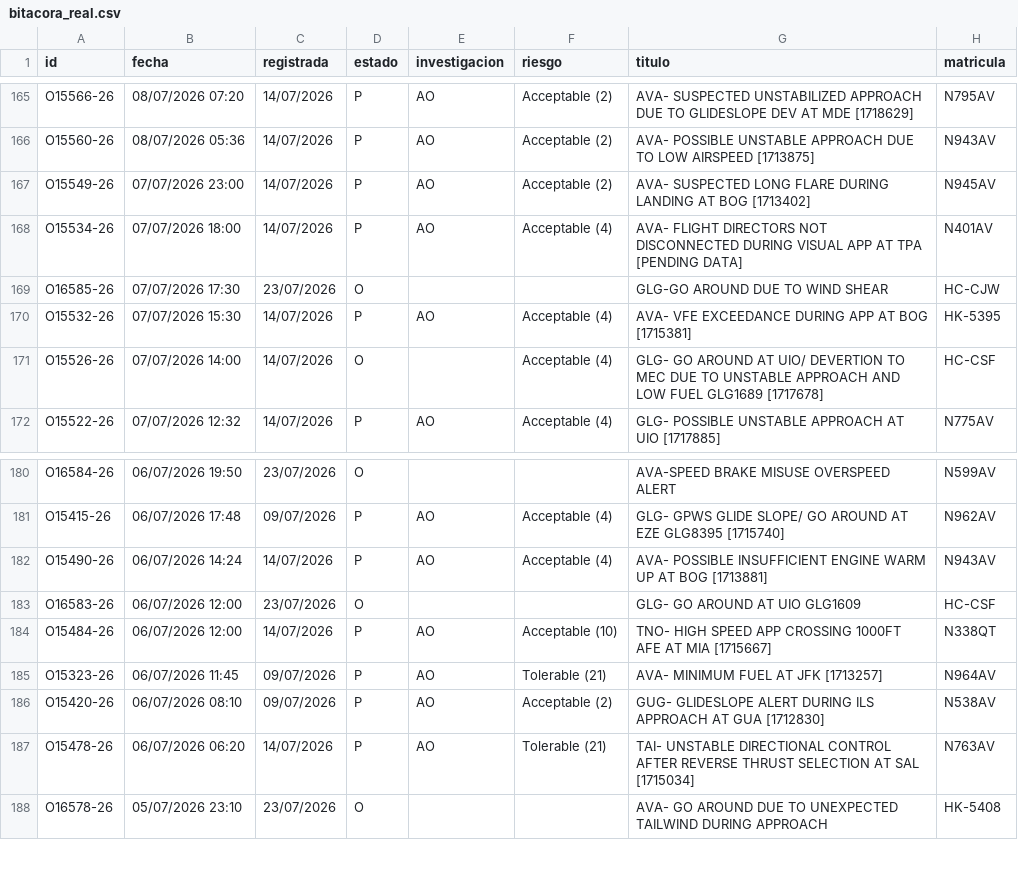
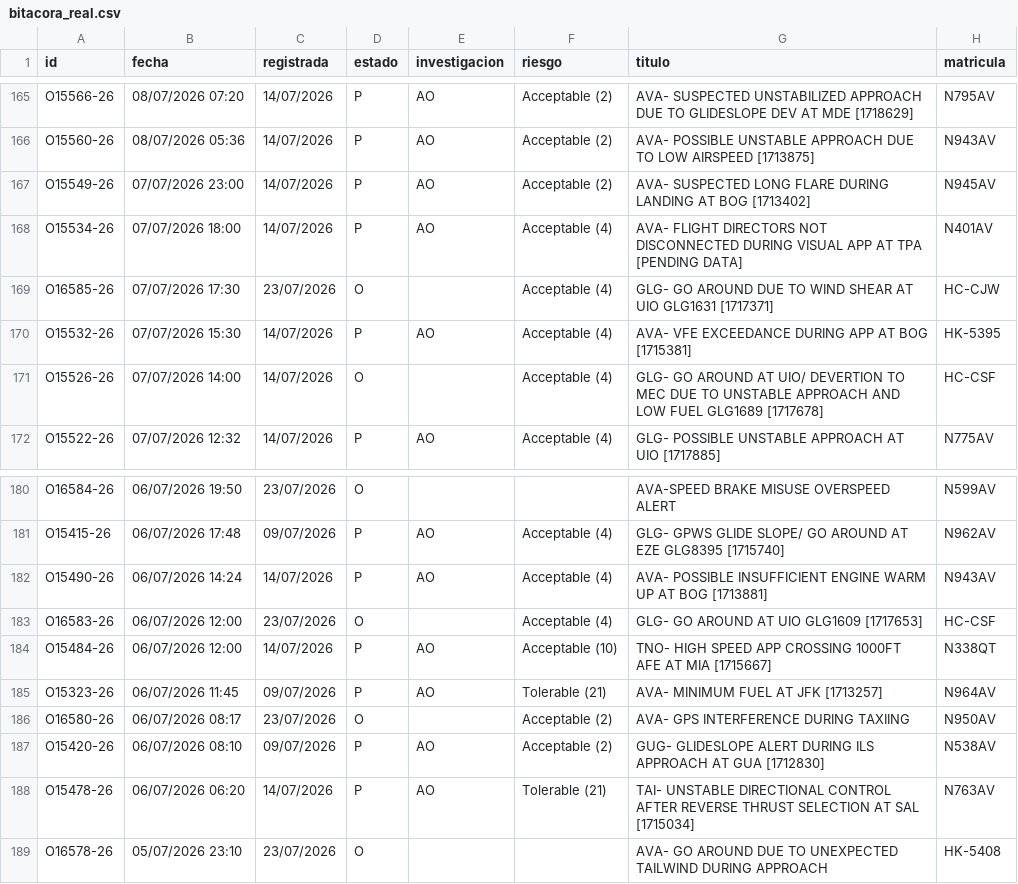
Before and after one commit to luibernip/aqd-72bb9e5fcc08, a CSV file: bitacora_real.csv, drawn as a sheet; only a part is shown, gaps mark what is left out.

```diff
--- a/bitacora_real.csv
+++ b/bitacora_real.csv
@@ -168,3 +168,3 @@ O15549-26;07/07/2026 23:00;14/07/2026;P;AO;Acceptable (2);AVA- SUSPECTED LONG FL
 O15534-26;07/07/2026 18:00;14/07/2026;P;AO;Acceptable (4);AVA- FLIGHT DIRECTORS NOT DISCONNECTED DURING VISUAL APP AT TPA [PENDING DATA];N401AV
-O16585-26;07/07/2026 17:30;23/07/2026;O;;;GLG-GO AROUND DUE TO WIND SHEAR;HC-CJW
+O16585-26;07/07/2026 17:30;23/07/2026;O;;Acceptable (4);GLG- GO AROUND DUE TO WIND SHEAR AT UIO GLG1631 [1717371];HC-CJW
 O15532-26;07/07/2026 15:30;14/07/2026;P;AO;Acceptable (4);AVA- VFE EXCEEDANCE DURING APP AT BOG [1715381];HK-5395
@@ -182,5 +182,6 @@ O15415-26;06/07/2026 17:48;09/07/2026;P;AO;Acceptable (4);GLG- GPWS GLIDE SLOPE/
 O15490-26;06/07/2026 14:24;14/07/2026;P;AO;Acceptable (4);AVA- POSSIBLE INSUFFICIENT ENGINE WARM UP AT BOG [1713881];N943AV
-O16583-26;06/07/2026 12:00;23/07/2026;O;;;GLG- GO AROUND AT UIO GLG1609;HC-CSF
+O16583-26;06/07/2026 12:00;23/07/2026;O;;Acceptable (4);GLG- GO AROUND AT UIO GLG1609 [1717653];HC-CSF
 O15484-26;06/07/2026 12:00;14/07/2026;P;AO;Acceptable (10);TNO- HIGH SPEED APP CROSSING 1000FT AFE AT MIA [1715667];N338QT
 O15323-26;06/07/2026 11:45;09/07/2026;P;AO;Tolerable (21);AVA- MINIMUM FUEL AT JFK [1713257];N964AV
+O16580-26;06/07/2026 08:17;23/07/2026;O;;Acceptable (2);AVA- GPS INTERFERENCE DURING TAXIING;N950AV
 O15420-26;06/07/2026 08:10;09/07/2026;P;AO;Acceptable (2);GUG- GLIDESLOPE ALERT DURING ILS APPROACH AT GUA [1712830];N538AV
```
Also changed, not shown: bitacora_cbn.csv, bitacora_cbn_real.csv, 4 other files.
